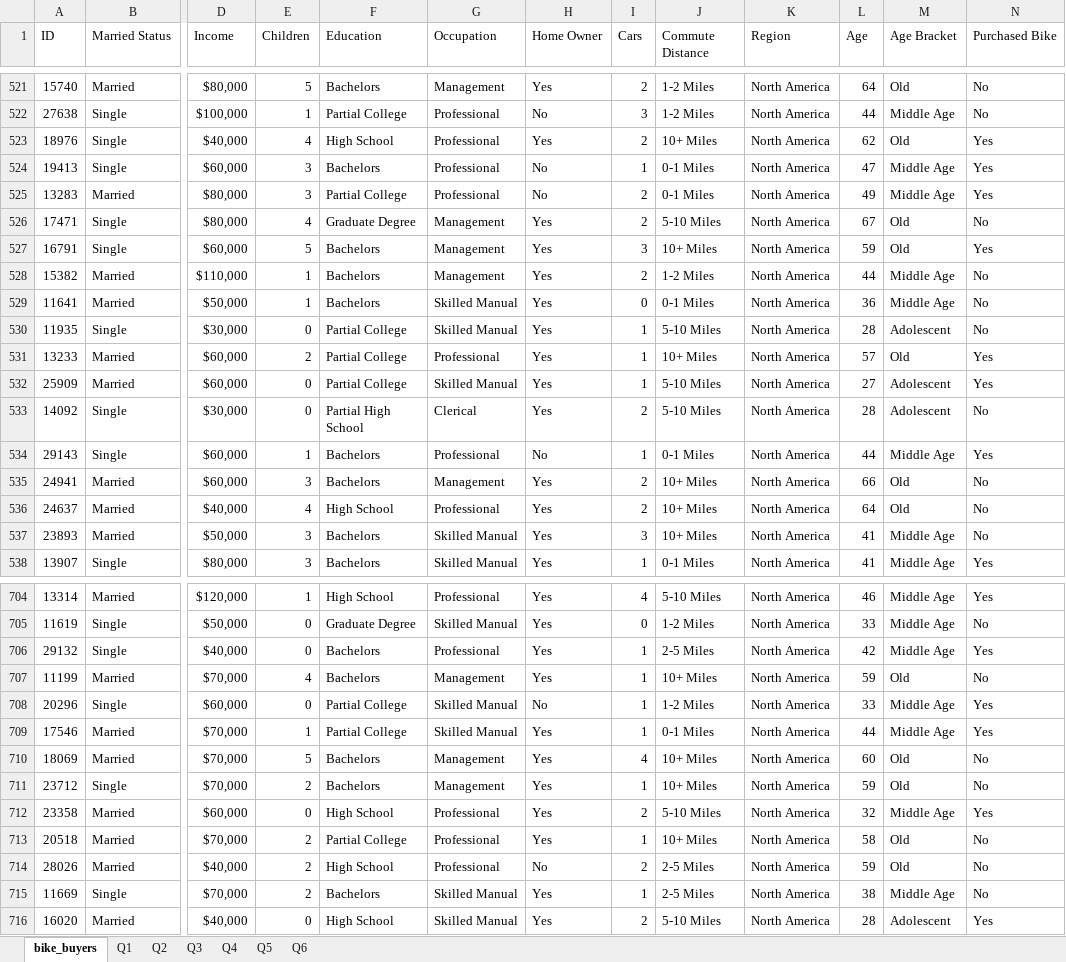
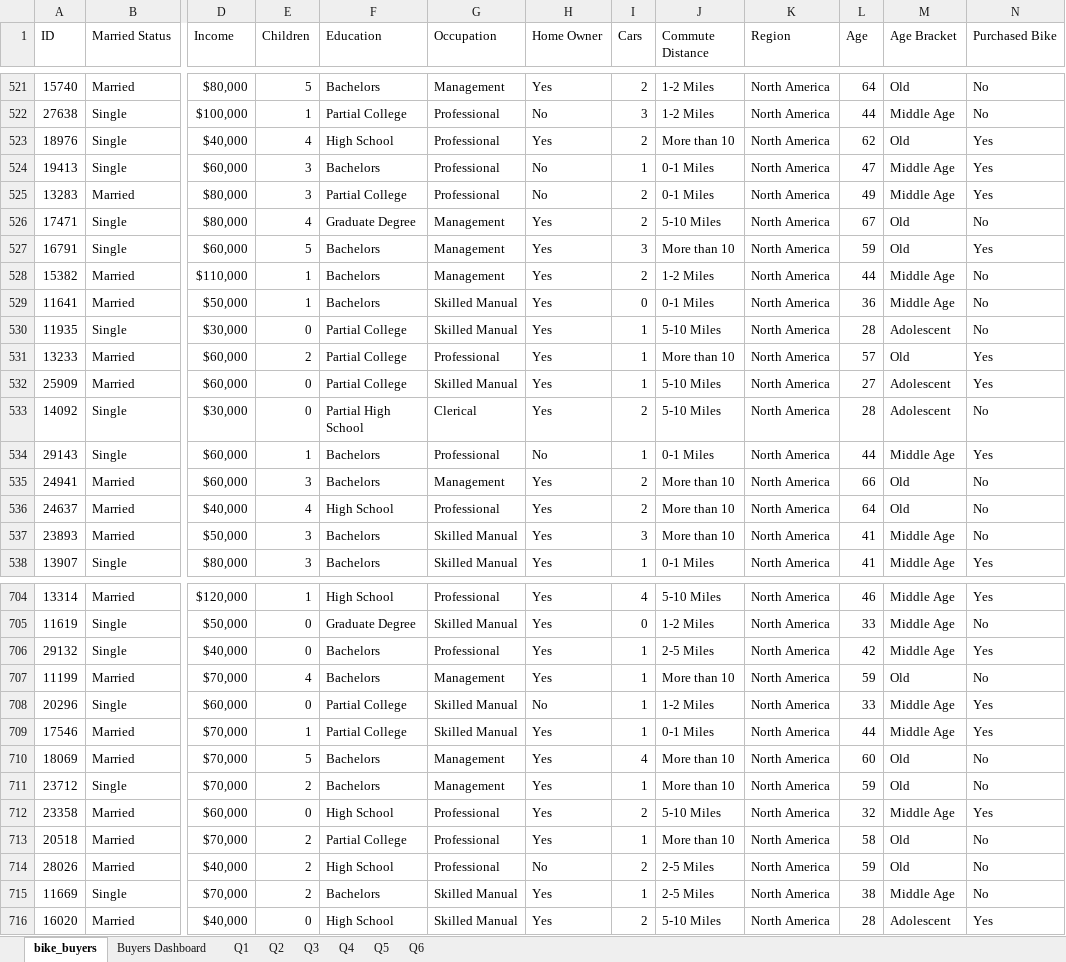
Before and after one commit to ikoghoemmanuell/Grocery-Store-Analysis, an Excel workbook: Individual Project 1.xlsx, sheet bike_buyers, drawn as a sheet; only a part is shown, gaps mark what is left out; values as stored, in another font and other column widths than the file's, no borders; table styles not drawn; the diff covers the shown part only; the diff names each change by its address in the sheet, - before the commit and + after, or states it on an @@ line.

```diff
--- a/Individual Project 1.xlsx (sheet bike_buyers)
+++ b/Individual Project 1.xlsx (sheet bike_buyers)
+sheet tab: Buyers Dashboard
-J523 (Commute Distance): 10+ Miles
+J523 (Commute Distance): More than 10
-J527 (Commute Distance): 10+ Miles
+J527 (Commute Distance): More than 10
-J531 (Commute Distance): 10+ Miles
+J531 (Commute Distance): More than 10
-J535:J537 (Commute Distance): 10+ Miles
+J535:J537 (Commute Distance): More than 10
-J707 (Commute Distance): 10+ Miles
+J707 (Commute Distance): More than 10
-J710:J711 (Commute Distance): 10+ Miles
+J710:J711 (Commute Distance): More than 10
-J713 (Commute Distance): 10+ Miles
+J713 (Commute Distance): More than 10
```
Also changed, not shown: 101 edited cells elsewhere in this sheet, sheet Q3, charts or pictures, 1 other file.
